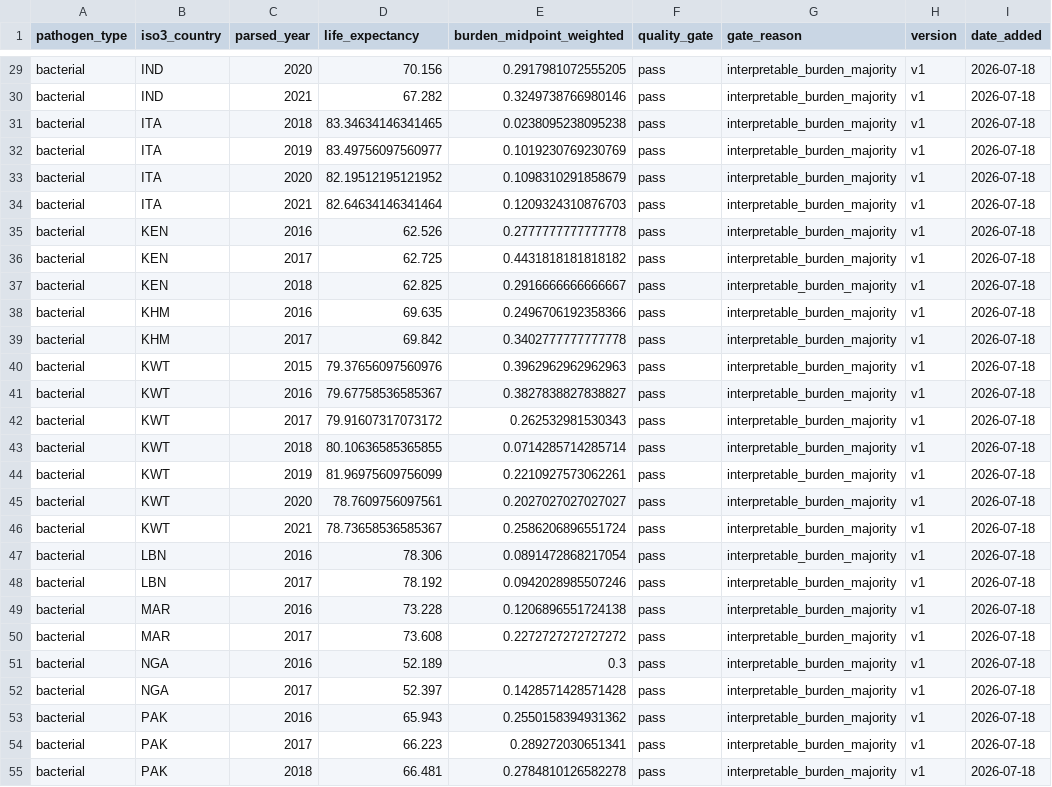
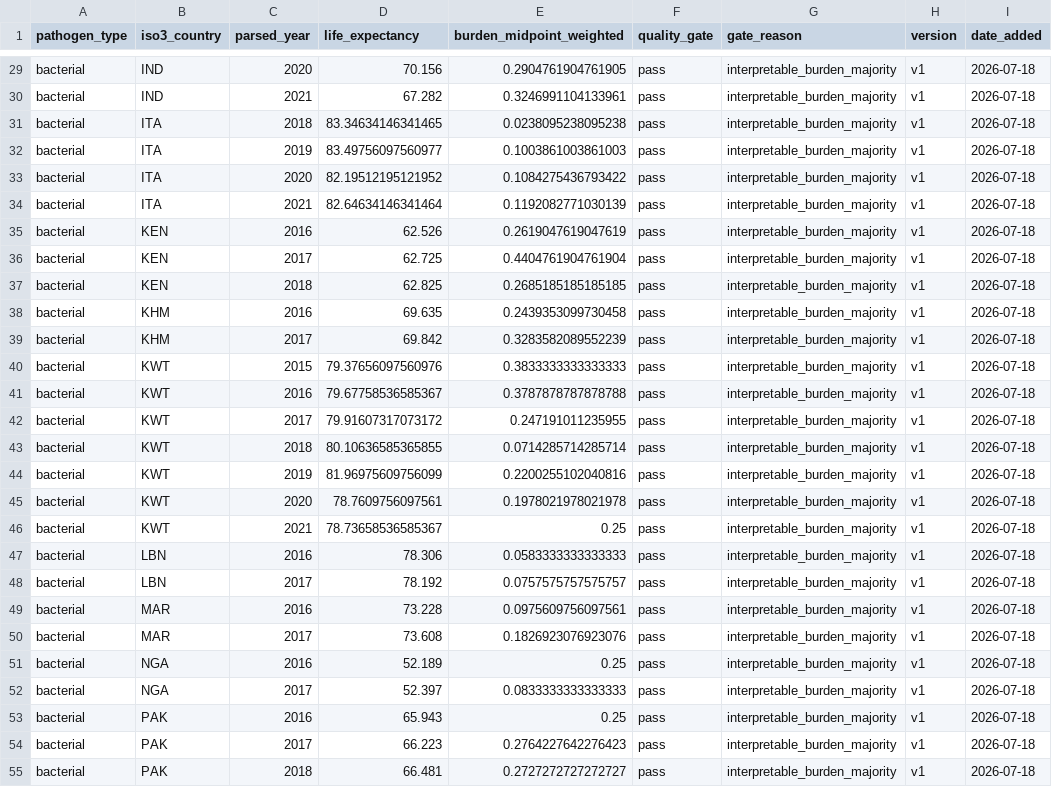
Before and after one commit to enchill-svg/amr-vivli-2026, a CSV file: data/published/country_year_panel_bacterial_gated_v1.csv, drawn as a sheet; only a part is shown, gaps mark what is left out; the diff covers the shown part only; the diff names each change by its address in the sheet, - before the commit and + after, or states it on an @@ line.

```diff
--- a/data/published/country_year_panel_bacterial_gated_v1.csv
+++ b/data/published/country_year_panel_bacterial_gated_v1.csv
-E29 (burden_midpoint_weighted): 0.2917981072555205
+E29 (burden_midpoint_weighted): 0.2904761904761905
-E30 (burden_midpoint_weighted): 0.3249738766980146
+E30 (burden_midpoint_weighted): 0.3246991104133961
-E32 (burden_midpoint_weighted): 0.1019230769230769
+E32 (burden_midpoint_weighted): 0.1003861003861003
-E33 (burden_midpoint_weighted): 0.1098310291858679
+E33 (burden_midpoint_weighted): 0.1084275436793422
-E34 (burden_midpoint_weighted): 0.1209324310876703
+E34 (burden_midpoint_weighted): 0.1192082771030139
-E35 (burden_midpoint_weighted): 0.2777777777777778
+E35 (burden_midpoint_weighted): 0.2619047619047619
-E36 (burden_midpoint_weighted): 0.4431818181818182
+E36 (burden_midpoint_weighted): 0.4404761904761904
-E37 (burden_midpoint_weighted): 0.2916666666666667
+E37 (burden_midpoint_weighted): 0.2685185185185185
-E38 (burden_midpoint_weighted): 0.2496706192358366
+E38 (burden_midpoint_weighted): 0.2439353099730458
-E39 (burden_midpoint_weighted): 0.3402777777777778
+E39 (burden_midpoint_weighted): 0.3283582089552239
-E40 (burden_midpoint_weighted): 0.3962962962962963
+E40 (burden_midpoint_weighted): 0.3833333333333333
-E41 (burden_midpoint_weighted): 0.3827838827838827
+E41 (burden_midpoint_weighted): 0.3787878787878788
-E42 (burden_midpoint_weighted): 0.262532981530343
+E42 (burden_midpoint_weighted): 0.247191011235955
-E44 (burden_midpoint_weighted): 0.2210927573062261
+E44 (burden_midpoint_weighted): 0.2200255102040816
-E45 (burden_midpoint_weighted): 0.2027027027027027
+E45 (burden_midpoint_weighted): 0.1978021978021978
-E46 (burden_midpoint_weighted): 0.2586206896551724
+E46 (burden_midpoint_weighted): 0.25
-E47 (burden_midpoint_weighted): 0.0891472868217054
+E47 (burden_midpoint_weighted): 0.0583333333333333
-E48 (burden_midpoint_weighted): 0.0942028985507246
+E48 (burden_midpoint_weighted): 0.0757575757575757
-E49 (burden_midpoint_weighted): 0.1206896551724138
+E49 (burden_midpoint_weighted): 0.0975609756097561
-E50 (burden_midpoint_weighted): 0.2272727272727272
+E50 (burden_midpoint_weighted): 0.1826923076923076
-E51 (burden_midpoint_weighted): 0.3
+E51 (burden_midpoint_weighted): 0.25
-E52 (burden_midpoint_weighted): 0.1428571428571428
+E52 (burden_midpoint_weighted): 0.0833333333333333
-E53 (burden_midpoint_weighted): 0.2550158394931362
+E53 (burden_midpoint_weighted): 0.25
-E54 (burden_midpoint_weighted): 0.289272030651341
+E54 (burden_midpoint_weighted): 0.2764227642276423
-E55 (burden_midpoint_weighted): 0.2784810126582278
+E55 (burden_midpoint_weighted): 0.2727272727272727
```
Also changed, not shown: 71 edited cells elsewhere in this file, data/published/cluster_typology_fungal_gated_v1.csv, data/published/country_risk_ranking_bacterial_gated_v1.csv, 13 other files.
